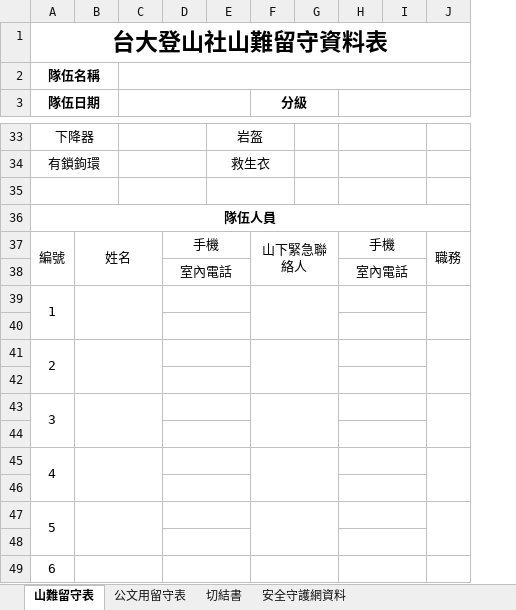
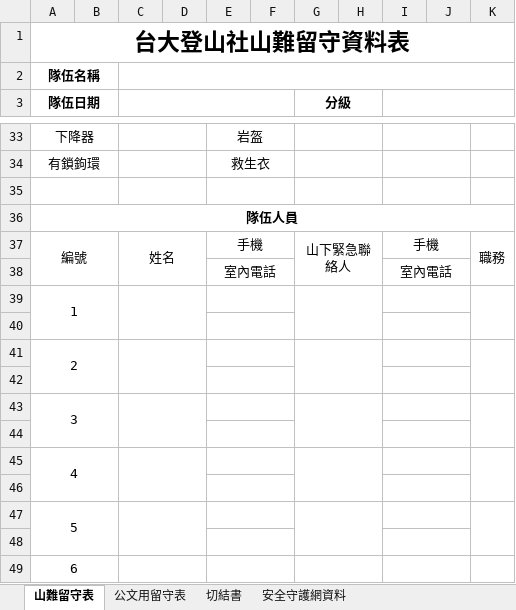
Before and after one commit to tearaku/form-filler-backend, an Excel workbook: internal/dataSrc/static/source.xlsx, sheet 山難留守表, drawn as a sheet; only a part is shown, gaps mark what is left out; values as stored, in another font and other column widths than the file's, no borders; removed rows and columns are numbered as before the commit, all else as after; the diff covers the shown part only; the diff names each change by its address in the sheet, - before the commit and + after, or states it on an @@ line.

```diff
--- a/internal/dataSrc/static/source.xlsx (sheet 山難留守表)
+++ b/internal/dataSrc/static/source.xlsx (sheet 山難留守表)
-column B, row 37: 姓名
+column B, empty
-column D, rows 37-38: 手機 | 室內電話
+column D, empty
+column F, empty
-column G, empty
+column H, empty
-E33:F33 merged
+E33:F33 merged
+G33:H33 merged
-E34:F34 merged
+E34:F34 merged
+G34:H34 merged
-E35:F35 merged
+E35:F35 merged
+G35:H35 merged
-C37: (empty)
+C37: 姓名
+C37:D38 merged
-E37: (empty)
+E37: 手機
+E37:F37 merged
-E38: (empty)
+E38: 室內電話
+E38:F38 merged
+C39:D40 merged
+E39:F39 merged
+E40:F40 merged
+C41:D42 merged
+E41:F41 merged
+E42:F42 merged
+C43:D44 merged
+E43:F43 merged
+E44:F44 merged
+C45:D46 merged
+E45:F45 merged
+E46:F46 merged
+C47:D48 merged
+E47:F47 merged
+E48:F48 merged
+C49:D50 merged
+E49:F49 merged
```
Also changed, not shown: 6 edited cells and merged cells elsewhere in this sheet, sheet 公文用留守表, 8 other files.
